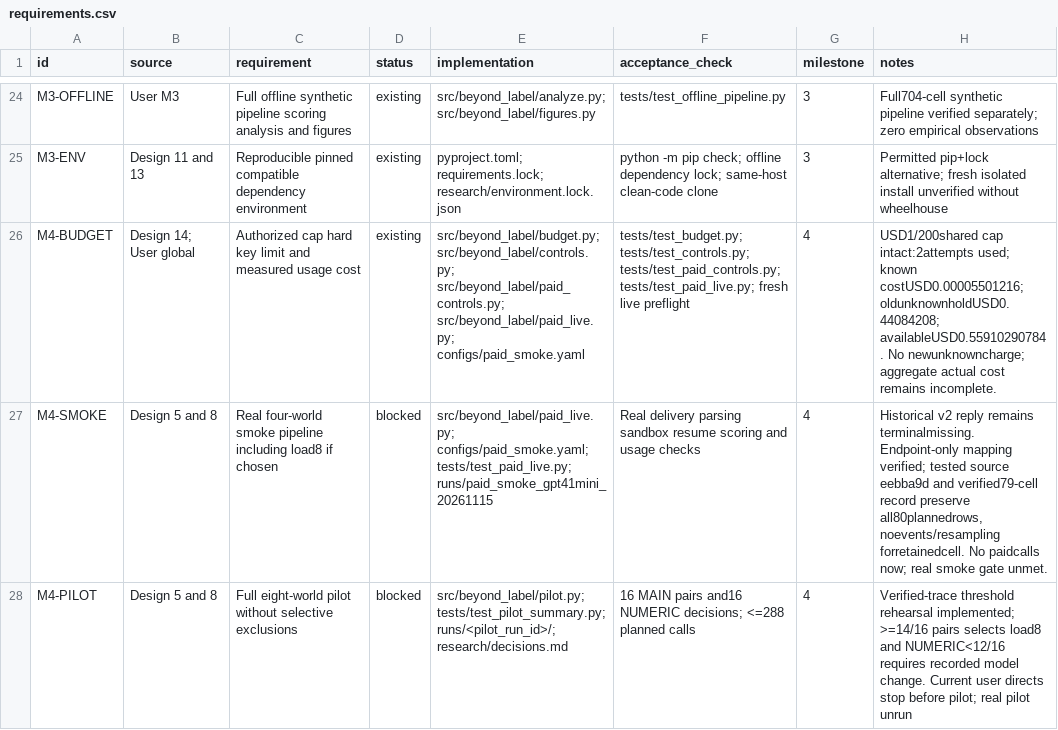
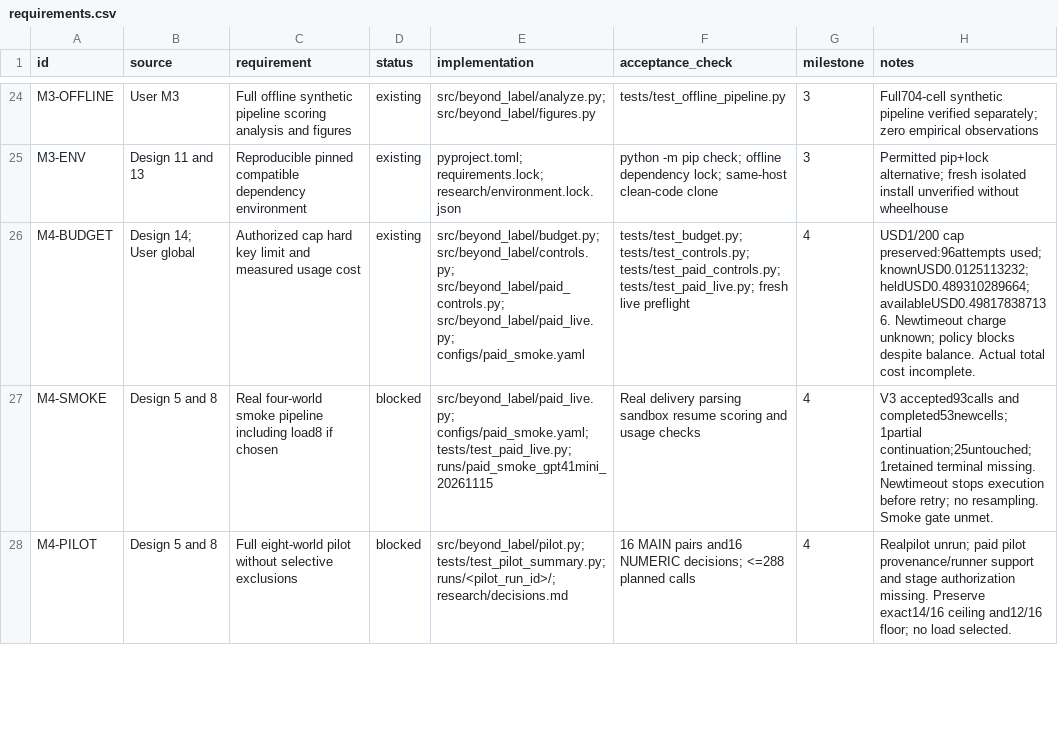
Before and after one commit to araf81772/Beyond-the-label, a CSV file: research/requirements.csv, drawn as a sheet; only a part is shown, gaps mark what is left out; the diff covers the shown part only.

Commit message:
m4: preserve partial smoke and document M5 readiness blockers

```diff
--- a/research/requirements.csv
+++ b/research/requirements.csv
@@ -25,4 +25,4 @@ M3-OFFLINE,User M3,Full offline synthetic pipeline scoring analysis and figures,
 M3-ENV,Design 11 and 13,Reproducible pinned compatible dependency environment,existing,pyproject.toml; requirements.lock; research/environment.lock.json,python -m pip check; offline dependency lock; same-host clean-code clone,3,Permitted pip+lock alternative; fresh isolated install unverified without wheelhouse
-M4-BUDGET,Design 14; User global,Authorized cap hard key limit and measured usage cost,existing,src/beyond_label/budget.py; src/beyond_label/controls.py; src/beyond_label/paid_controls.py; src/beyond_label/paid_live.py; configs/paid_smoke.yaml,tests/test_budget.py; tests/test_controls.py; tests/test_paid_controls.py; tests/test_paid_live.py; fresh live preflight,4,USD1/200shared cap intact:2attempts used; known costUSD0.00005501216; oldunknownholdUSD0.44084208; availableUSD0.55910290784. No newunknowncharge; aggregate actual cost remains incomplete.
-M4-SMOKE,Design 5 and 8,Real four-world smoke pipeline including load8 if chosen,blocked,src/beyond_label/paid_live.py; configs/paid_smoke.yaml; tests/test_paid_live.py; runs/paid_smoke_gpt41mini_20261115,Real delivery parsing sandbox resume scoring and usage checks,4,"Historical v2 reply remains terminalmissing. Endpoint-only mapping verified; tested source eebba9d and verified79-cell record preserve all80plannedrows, noevents/resampling forretainedcell. No paidcalls now; real smoke gate unmet."
-M4-PILOT,Design 5 and 8,Full eight-world pilot without selective exclusions,blocked,src/beyond_label/pilot.py; tests/test_pilot_summary.py; runs/<pilot_run_id>/; research/decisions.md,16 MAIN pairs and16 NUMERIC decisions; <=288 planned calls,4,Verified-trace threshold rehearsal implemented; >=14/16 pairs selects load8 and NUMERIC<12/16 requires recorded model change. Current user directs stop before pilot; real pilot unrun
+M4-BUDGET,Design 14; User global,Authorized cap hard key limit and measured usage cost,existing,src/beyond_label/budget.py; src/beyond_label/controls.py; src/beyond_label/paid_controls.py; src/beyond_label/paid_live.py; configs/paid_smoke.yaml,tests/test_budget.py; tests/test_controls.py; tests/test_paid_controls.py; tests/test_paid_live.py; fresh live preflight,4,USD1/200 cap preserved:96attempts used; knownUSD0.0125113232; heldUSD0.489310289664; availableUSD0.498178387136. Newtimeout charge unknown; policy blocks despite balance. Actual total cost incomplete.
+M4-SMOKE,Design 5 and 8,Real four-world smoke pipeline including load8 if chosen,blocked,src/beyond_label/paid_live.py; configs/paid_smoke.yaml; tests/test_paid_live.py; runs/paid_smoke_gpt41mini_20261115,Real delivery parsing sandbox resume scoring and usage checks,4,V3 accepted93calls and completed53newcells;1partial continuation;25untouched;1retained terminal missing. Newtimeout stops execution before retry; no resampling. Smoke gate unmet.
+M4-PILOT,Design 5 and 8,Full eight-world pilot without selective exclusions,blocked,src/beyond_label/pilot.py; tests/test_pilot_summary.py; runs/<pilot_run_id>/; research/decisions.md,16 MAIN pairs and16 NUMERIC decisions; <=288 planned calls,4,Realpilot unrun; paid pilot provenance/runner support and stage authorization missing. Preserve exact14/16 ceiling and12/16 floor; no load selected.
```
Also changed, not shown: 3 edited cells elsewhere in this file, 23 other files.
